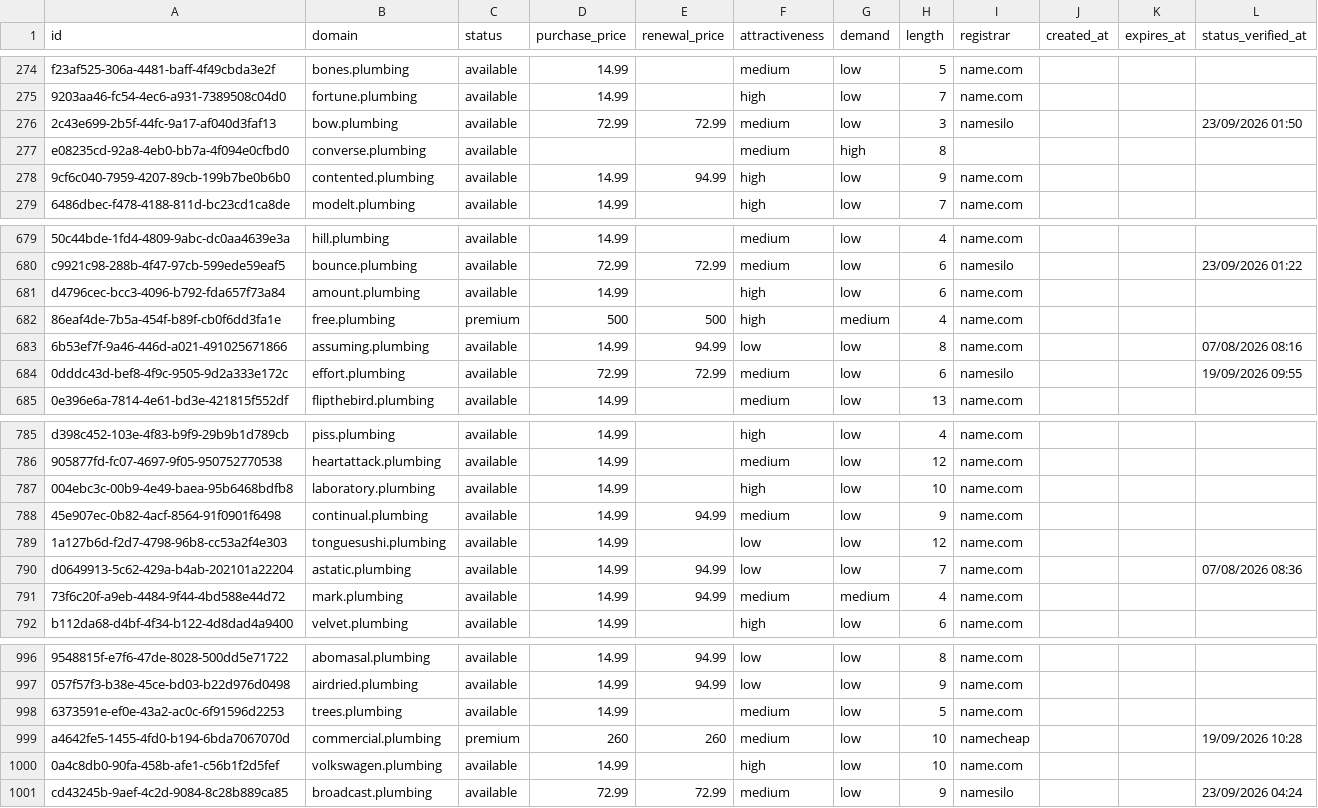
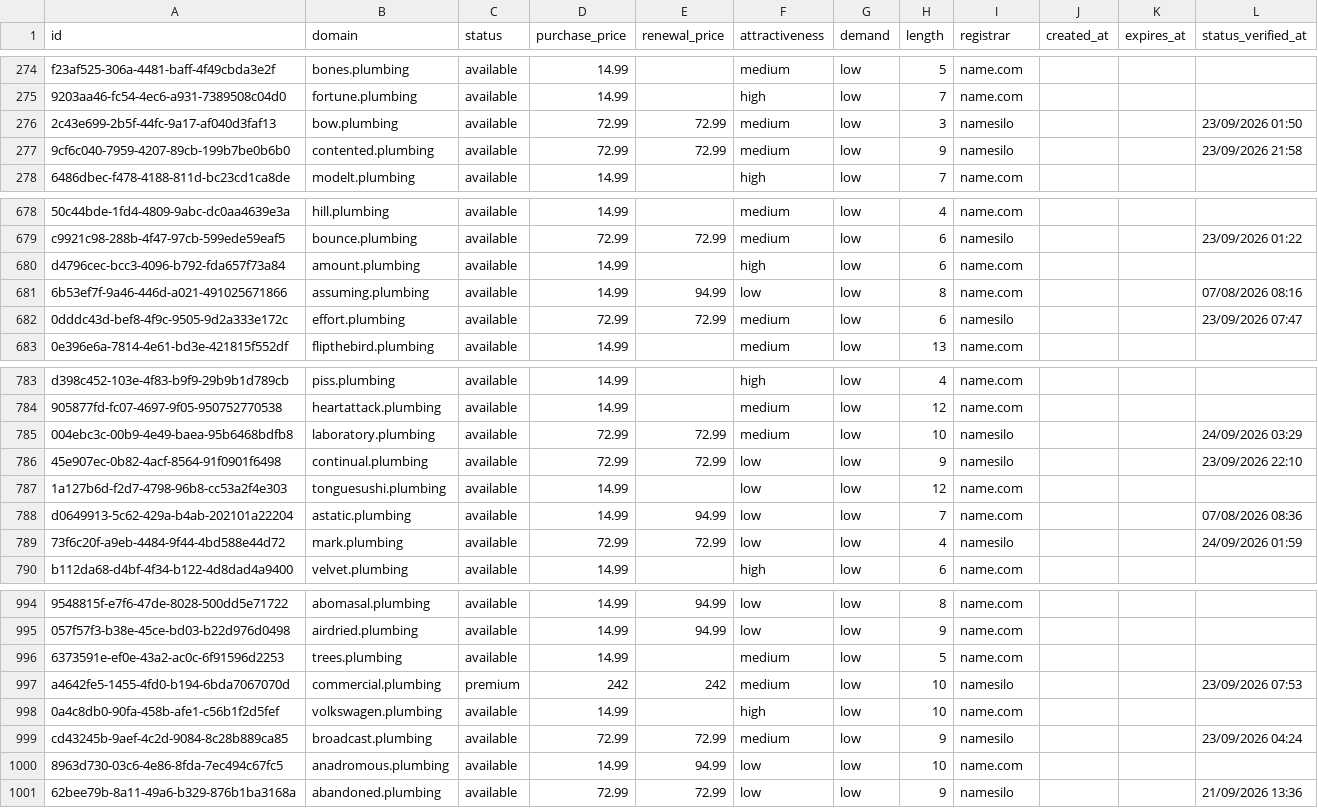
Before and after one commit to UniqueDomains/plumbing-oneword-domains, a CSV file: plumbing.csv, drawn as a sheet; only a part is shown, gaps mark what is left out; removed rows and columns are numbered as before the commit, all else as after; the diff covers the shown part only; the diff names each change by its address in the sheet, - before the commit and + after, or states it on an @@ line.

Commit message:
Domains update

```diff
--- a/plumbing.csv
+++ b/plumbing.csv
-row 277: e08235cd-92a8-4eb0-bb7a-4f094e0cfbd0 | converse.plumbing | available |  |  | medium | high | 8
-D277 (purchase_price): 14.99
+D277 (purchase_price): 72.99
-E277 (renewal_price): 94.99
+E277 (renewal_price): 72.99
-F277 (attractiveness): high
+F277 (attractiveness): medium
-I277 (registrar): name.com
+I277 (registrar): namesilo
-L277 (status_verified_at): (empty)
+L277 (status_verified_at): 23/09/2026 21:58
-row 682: 86eaf4de-7b5a-454f-b89f-cb0f6dd3fa1e | free.plumbing | premium | 500 | 500 | high | medium | 4 | name.com
-L682 (status_verified_at): 19/09/2026 09:55
+L682 (status_verified_at): 23/09/2026 07:47
-D785:D786 (purchase_price): 14.99
+D785:D786 (purchase_price): 72.99
-E785 (renewal_price): (empty)
+E785 (renewal_price): 72.99
-F785 (attractiveness): high
+F785 (attractiveness): medium
-I785:I786 (registrar): name.com
+I785:I786 (registrar): namesilo
-L785 (status_verified_at): (empty)
+L785 (status_verified_at): 24/09/2026 03:29
-E786 (renewal_price): 94.99
+E786 (renewal_price): 72.99
-F786 (attractiveness): medium
+F786 (attractiveness): low
-L786 (status_verified_at): (empty)
+L786 (status_verified_at): 23/09/2026 22:10
-D789 (purchase_price): 14.99
+D789 (purchase_price): 72.99
-E789 (renewal_price): 94.99
+E789 (renewal_price): 72.99
-F789 (attractiveness): medium
+F789 (attractiveness): low
-G789 (demand): medium
+G789 (demand): low
-I789 (registrar): name.com
+I789 (registrar): namesilo
-L789 (status_verified_at): (empty)
+L789 (status_verified_at): 24/09/2026 01:59
-D997 (purchase_price): 260
+D997 (purchase_price): 242
-E997 (renewal_price): 260
+E997 (renewal_price): 242
-I997 (registrar): namecheap
+I997 (registrar): namesilo
-L997 (status_verified_at): 19/09/2026 10:28
+L997 (status_verified_at): 23/09/2026 07:53
+row 1000: 8963d730-03c6-4e86-8fda-7ec494c67fc5 | anadromous.plumbing | available | 14.99 | 94.99 | low | low | 10 | name.com
+row 1001: 62bee79b-8a11-49a6-b329-876b1ba3168a | abandoned.plumbing | available | 72.99 | 72.99 | low | low | 9 | namesilo |  |  | 21/09/2026 13:36
```
Also changed, not shown: 107 edited cells elsewhere in this file, 4 other files.
